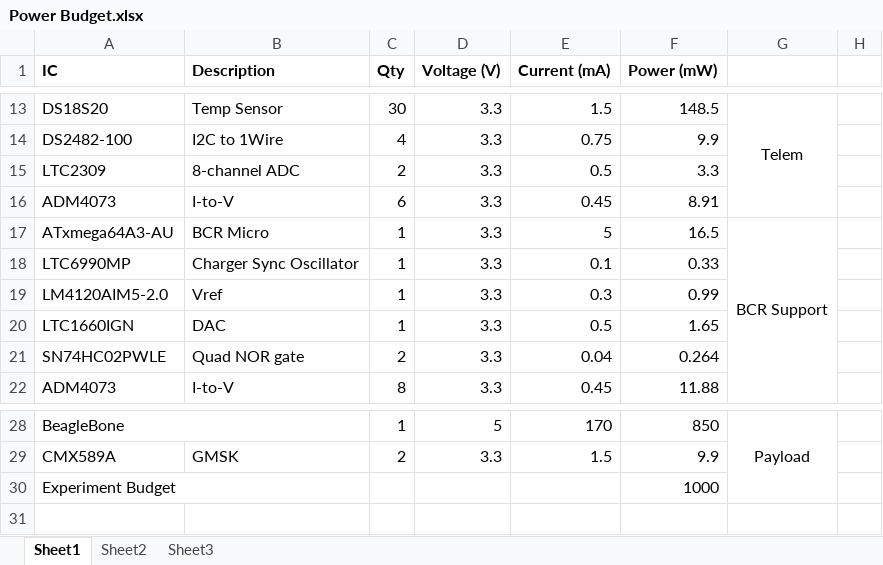
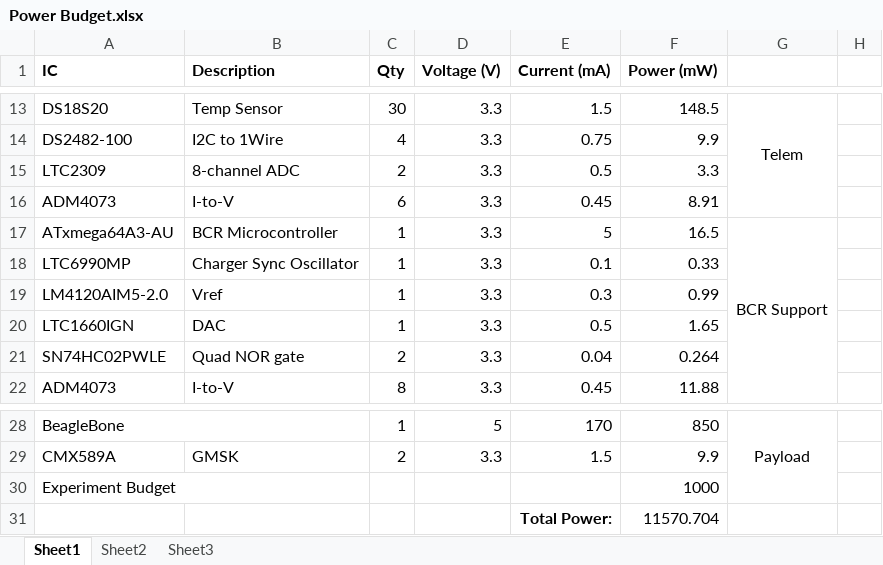
Before and after one commit to bluesat-archive/import, an Excel workbook: B Bus/B1 Power/Power Budget.xlsx, sheet Sheet1, drawn as a sheet; only a part is shown, gaps mark what is left out; values as stored, in another font and other column widths than the file's, no borders; the diff names each change by its address in the sheet, - before the commit and + after, or states it on an @@ line.

```diff
--- a/B Bus/B1 Power/Power Budget.xlsx (sheet Sheet1)
+++ b/B Bus/B1 Power/Power Budget.xlsx (sheet Sheet1)
-B17 (Description): BCR Micro
+B17 (Description): BCR Microcontroller
+row 31:  |  |  |  | Total Power: | 11570.704
```
Also changed, not shown: 1 other file.
